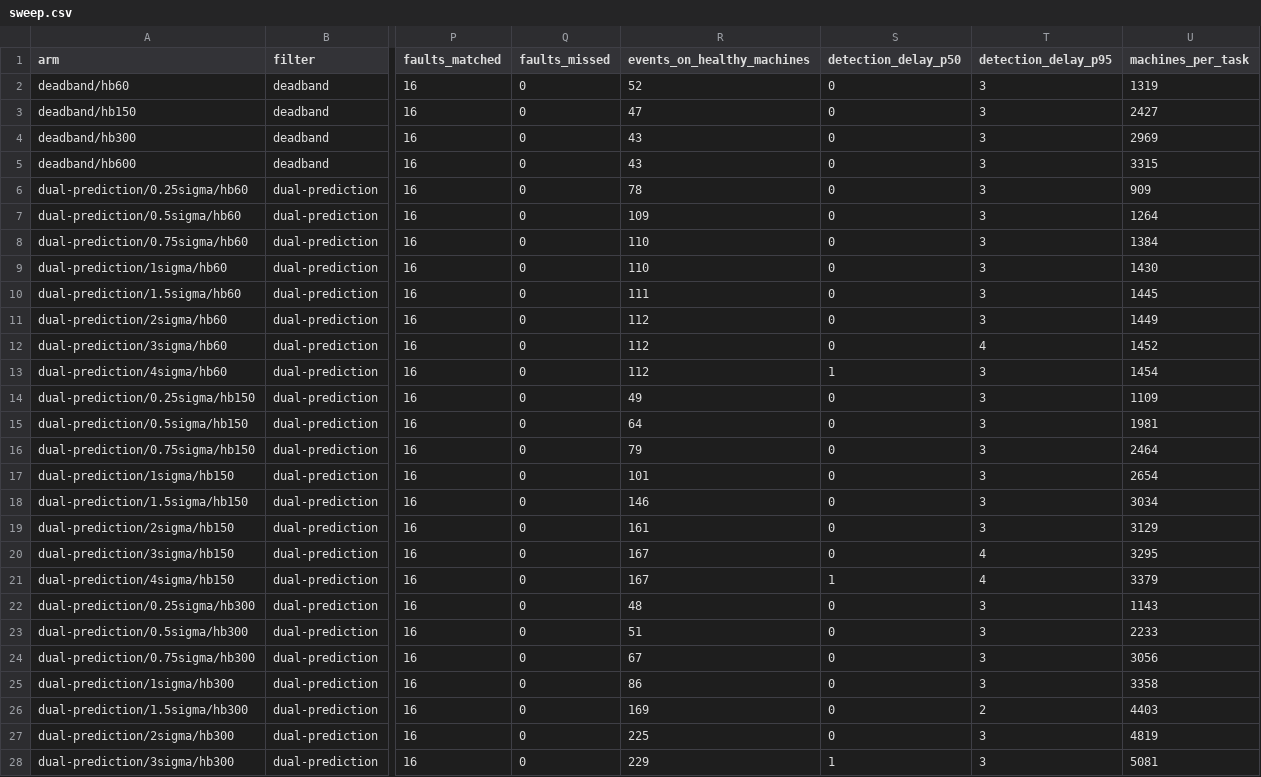
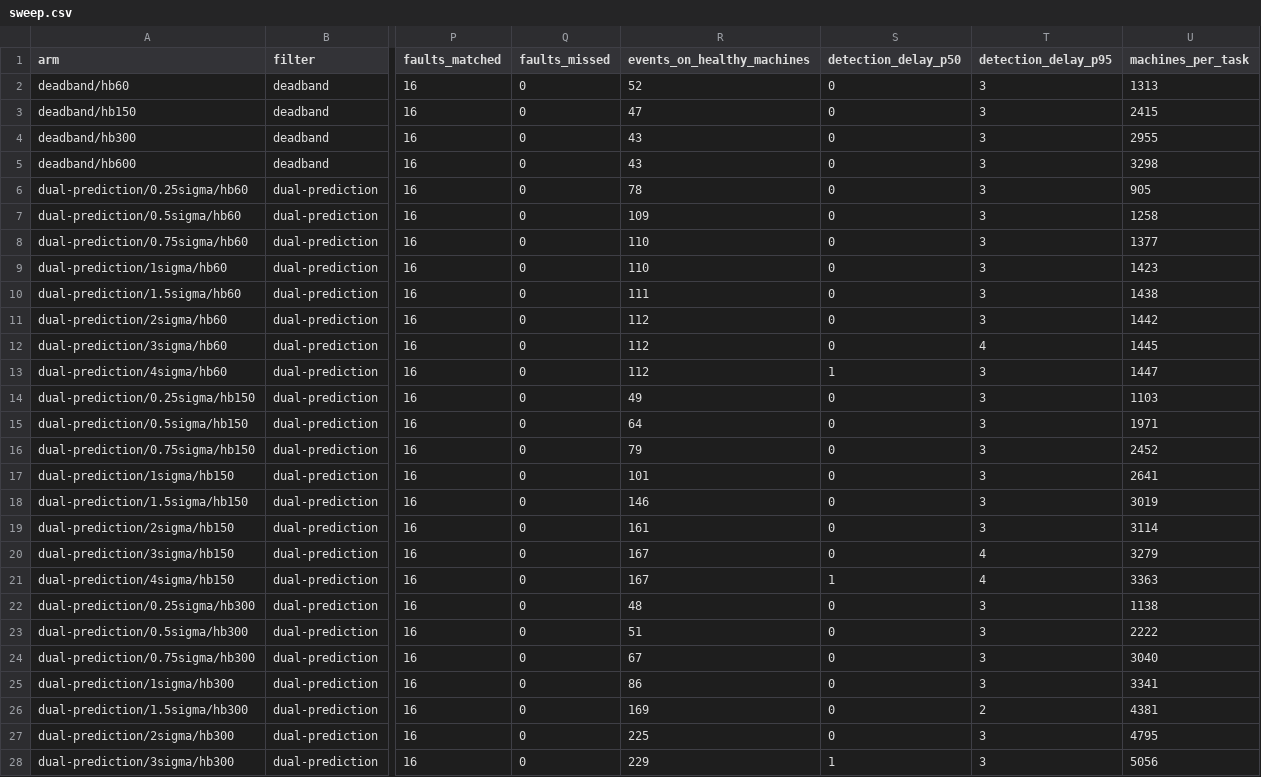
Before and after one commit to m1chael-pappas/linesentry, a CSV file: evidence/sweep/faults-seed-3/sweep.csv, drawn as a sheet; only a part is shown, gaps mark what is left out; the diff covers the shown part only; the diff names each change by its address in the sheet, - before the commit and + after, or states it on an @@ line.

Commit message:
Measure saturation from harness samples and record cost per message
SQS pushes one queue depth datapoint to CloudWatch a minute, so the
minute Minimum the saturation test read was a single sample, and a burst
on a 10 second boundary could count an idle minute as saturated.
Container Insights also reported one task in the minute detection
scaled from one to six. A minute now counts only when every harness
sample in it read above 500, with the task count from the same samples.
The deadband capacity moves from 101.3 to 100.8 over 11 minutes.

Each scale summary now also records CPU time per message over the
backlogged minutes, DynamoDB metadata and stop-state reads per message,
and how long the queue took to drain after the load stopped.

The sweep derives machines per task from the corrected 100.8. Its
duration moves from SECONDS, which bash and zsh reserve, to
SWEEP_SECONDS, defaulting to the 1,800 seconds the evidence uses.

```diff
--- a/evidence/sweep/faults-seed-3/sweep.csv
+++ b/evidence/sweep/faults-seed-3/sweep.csv
-U2 (machines_per_task): 1319
+U2 (machines_per_task): 1313
-U3 (machines_per_task): 2427
+U3 (machines_per_task): 2415
-U4 (machines_per_task): 2969
+U4 (machines_per_task): 2955
-U5 (machines_per_task): 3315
+U5 (machines_per_task): 3298
-U6 (machines_per_task): 909
+U6 (machines_per_task): 905
-U7 (machines_per_task): 1264
+U7 (machines_per_task): 1258
-U8 (machines_per_task): 1384
+U8 (machines_per_task): 1377
-U9 (machines_per_task): 1430
+U9 (machines_per_task): 1423
-U10 (machines_per_task): 1445
+U10 (machines_per_task): 1438
-U11 (machines_per_task): 1449
+U11 (machines_per_task): 1442
-U12 (machines_per_task): 1452
+U12 (machines_per_task): 1445
-U13 (machines_per_task): 1454
+U13 (machines_per_task): 1447
-U14 (machines_per_task): 1109
+U14 (machines_per_task): 1103
-U15 (machines_per_task): 1981
+U15 (machines_per_task): 1971
-U16 (machines_per_task): 2464
+U16 (machines_per_task): 2452
-U17 (machines_per_task): 2654
+U17 (machines_per_task): 2641
-U18 (machines_per_task): 3034
+U18 (machines_per_task): 3019
-U19 (machines_per_task): 3129
+U19 (machines_per_task): 3114
-U20 (machines_per_task): 3295
+U20 (machines_per_task): 3279
-U21 (machines_per_task): 3379
+U21 (machines_per_task): 3363
-U22 (machines_per_task): 1143
+U22 (machines_per_task): 1138
-U23 (machines_per_task): 2233
+U23 (machines_per_task): 2222
-U24 (machines_per_task): 3056
+U24 (machines_per_task): 3040
-U25 (machines_per_task): 3358
+U25 (machines_per_task): 3341
-U26 (machines_per_task): 4403
+U26 (machines_per_task): 4381
-U27 (machines_per_task): 4819
+U27 (machines_per_task): 4795
-U28 (machines_per_task): 5081
+U28 (machines_per_task): 5056
```
Also changed, not shown: 9 edited cells elsewhere in this file, evidence/sweep/faults-seed-2/sweep.csv, evidence/sweep/faults-seed-4/sweep.csv, 18 other files.
